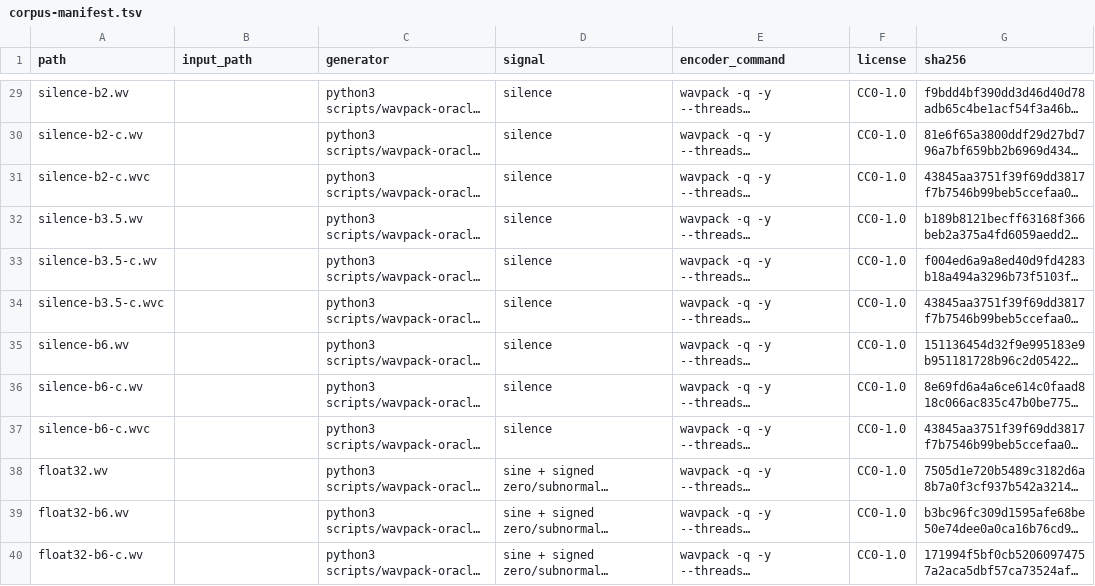
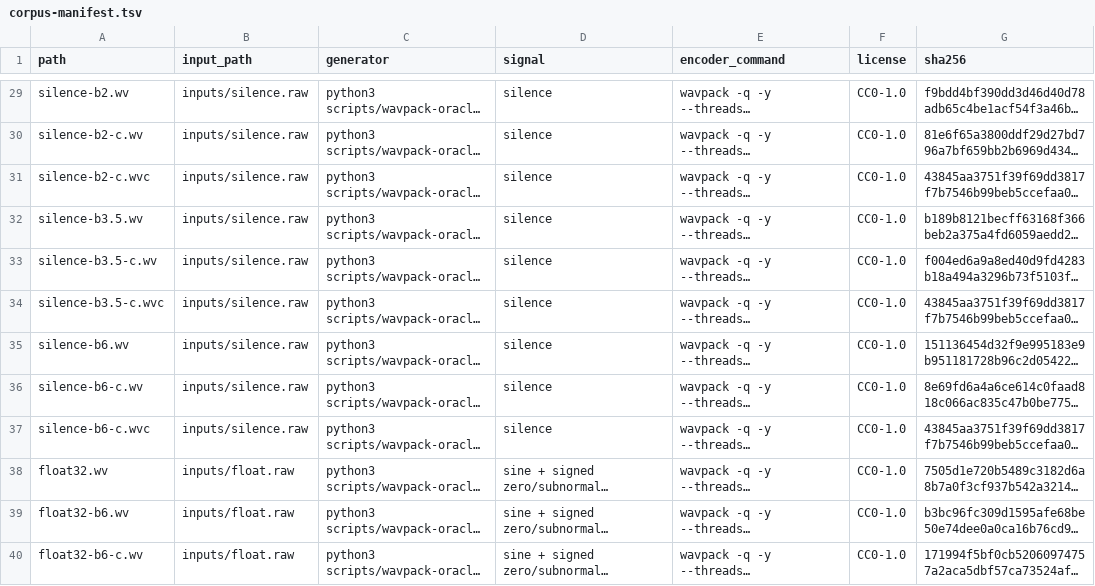
Before and after one commit to AMWolfstein/Sistrum, a TSV file: docs/wavpack/corpus-manifest.tsv, drawn as a sheet; only a part is shown, gaps mark what is left out; long unchanged cells end in …; the diff covers the shown part only; the diff names each change by its address in the sheet, - before the commit and + after, or states it on an @@ line.

```diff
--- a/docs/wavpack/corpus-manifest.tsv
+++ b/docs/wavpack/corpus-manifest.tsv
-B29:B37 (input_path): (empty)
+B29:B37 (input_path): inputs/silence.raw
-B38:B40 (input_path): (empty)
+B38:B40 (input_path): inputs/float.raw
```
Also changed, not shown: 9 added rows and 38 edited cells elsewhere in this file, 20 other files.
